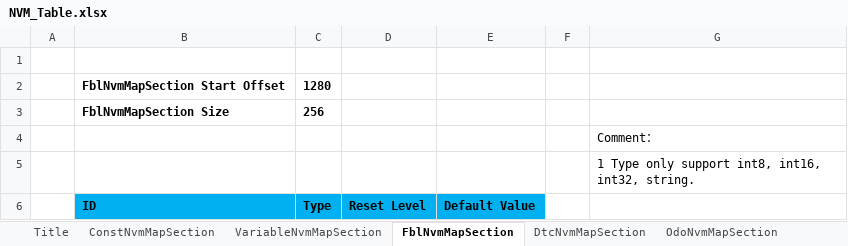
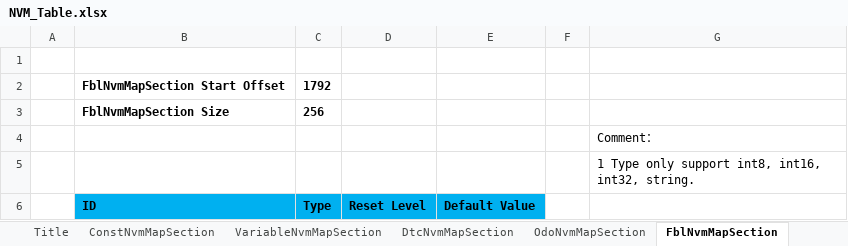
Before and after one commit to niujianlong/MyPythonProject, an Excel workbook: NVMConfig/res/NVM_Table.xlsx, sheet FblNvmMapSection, drawn as a sheet; values as stored, in another font and other column widths than the file's, no borders; the diff names each change by its address in the sheet, - before the commit and + after, or states it on an @@ line.

```diff
--- a/NVMConfig/res/NVM_Table.xlsx (sheet FblNvmMapSection)
+++ b/NVMConfig/res/NVM_Table.xlsx (sheet FblNvmMapSection)
@@ sheet tab order changed: Title | ConstNvmMapSection | VariableNvmMapSection | DtcNvmMapSection | OdoNvmMapSection | FblNvmMapSection @@
-C2: 1280
+C2: 1792
```
Also changed, not shown: sheet OdoNvmMapSection, sheet VariableNvmMapSection, sheet DtcNvmMapSection, 2 other files.
